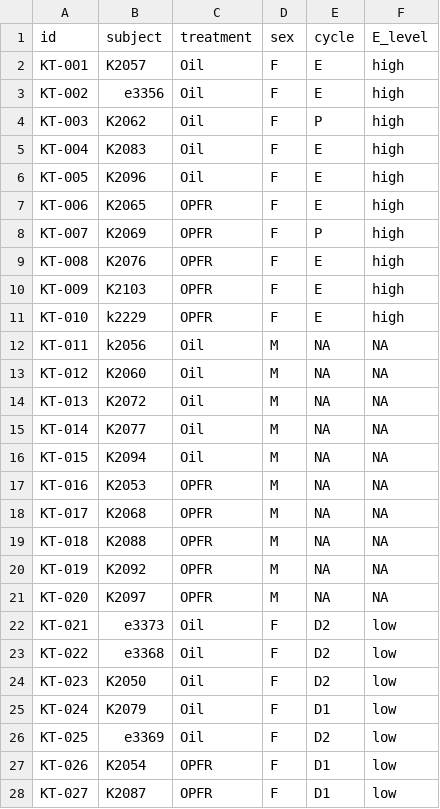
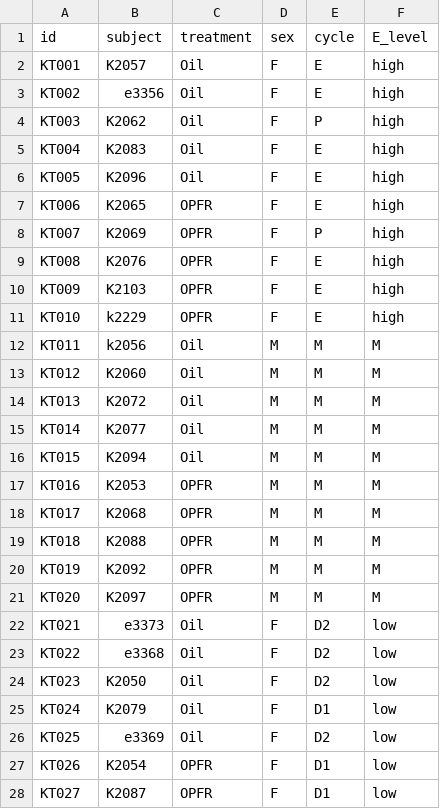
Before and after one commit to kmoran10/Project-OPFR-HPC-RNAseq, a CSV file: rawdata/kim rnaseq phenodata.csv, drawn as a sheet; only a part is shown; the diff covers the shown part only.

```diff
--- a/rawdata/kim rnaseq phenodata.csv
+++ b/rawdata/kim rnaseq phenodata.csv
@@ -1,28 +1,28 @@
 id,subject,treatment,sex,cycle,E_level
-KT-001,K2057,Oil,F,E,high
-KT-002,e3356,Oil,F,E,high
-KT-003,K2062,Oil,F,P,high
-KT-004,K2083,Oil,F,E,high
-KT-005,K2096,Oil,F,E,high
-KT-006,K2065,OPFR,F,E,high
-KT-007,K2069,OPFR,F,P,high
-KT-008,K2076,OPFR,F,E,high
-KT-009,K2103,OPFR,F,E,high
-KT-010,k2229,OPFR,F,E,high
-KT-011,k2056,Oil,M,NA,NA
-KT-012,K2060,Oil,M,NA,NA
-KT-013,K2072,Oil,M,NA,NA
-KT-014,K2077,Oil,M,NA,NA
-KT-015,K2094,Oil,M,NA,NA
-KT-016,K2053,OPFR,M,NA,NA
-KT-017,K2068,OPFR,M,NA,NA
-KT-018,K2088,OPFR,M,NA,NA
-KT-019,K2092,OPFR,M,NA,NA
-KT-020,K2097,OPFR,M,NA,NA
-KT-021,e3373,Oil,F,D2,low
-KT-022,e3368,Oil,F,D2,low
-KT-023,K2050,Oil,F,D2,low
-KT-024,K2079,Oil,F,D1,low
-KT-025,e3369,Oil,F,D2,low
-KT-026,K2054,OPFR,F,D1,low
-KT-027,K2087,OPFR,F,D1,low
+KT001,K2057,Oil,F,E,high
+KT002,e3356,Oil,F,E,high
+KT003,K2062,Oil,F,P,high
+KT004,K2083,Oil,F,E,high
+KT005,K2096,Oil,F,E,high
+KT006,K2065,OPFR,F,E,high
+KT007,K2069,OPFR,F,P,high
+KT008,K2076,OPFR,F,E,high
+KT009,K2103,OPFR,F,E,high
+KT010,k2229,OPFR,F,E,high
+KT011,k2056,Oil,M,M,M
+KT012,K2060,Oil,M,M,M
+KT013,K2072,Oil,M,M,M
+KT014,K2077,Oil,M,M,M
+KT015,K2094,Oil,M,M,M
+KT016,K2053,OPFR,M,M,M
+KT017,K2068,OPFR,M,M,M
+KT018,K2088,OPFR,M,M,M
+KT019,K2092,OPFR,M,M,M
+KT020,K2097,OPFR,M,M,M
+KT021,e3373,Oil,F,D2,low
+KT022,e3368,Oil,F,D2,low
+KT023,K2050,Oil,F,D2,low
+KT024,K2079,Oil,F,D1,low
+KT025,e3369,Oil,F,D2,low
+KT026,K2054,OPFR,F,D1,low
+KT027,K2087,OPFR,F,D1,low
```
Also changed, not shown: 3 edited cells elsewhere in this file, 40 other files.
